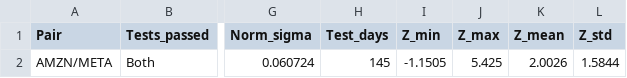
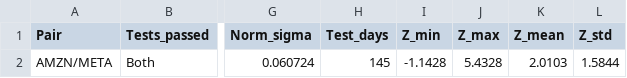
Before and after one commit to MichelleDataSci/financial-market-analytics-capstone, a CSV file: outputs/reports/phase4_AMZN_META_summary.csv, drawn as a sheet; only a part is shown, gaps mark what is left out; the diff names each change by its address in the sheet, - before the commit and + after, or states it on an @@ line.

```diff
--- a/outputs/reports/phase4_AMZN_META_summary.csv
+++ b/outputs/reports/phase4_AMZN_META_summary.csv
-I2 (Z_min): -1.1505
+I2 (Z_min): -1.1428
-J2 (Z_max): 5.425
+J2 (Z_max): 5.4328
-K2 (Z_mean): 2.0026
+K2 (Z_mean): 2.0103
```
Also changed, not shown: outputs/reports/phase4_AMZN_META_signals.csv, outputs/reports/phase4_cross_pair_summary.csv, 18 other files.
